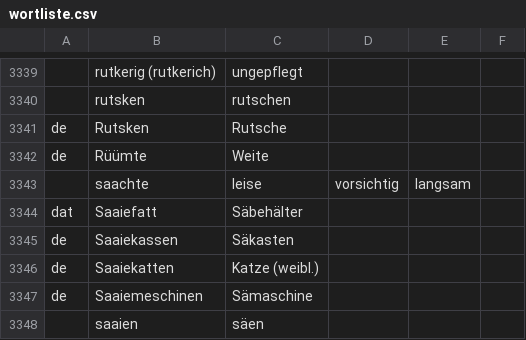
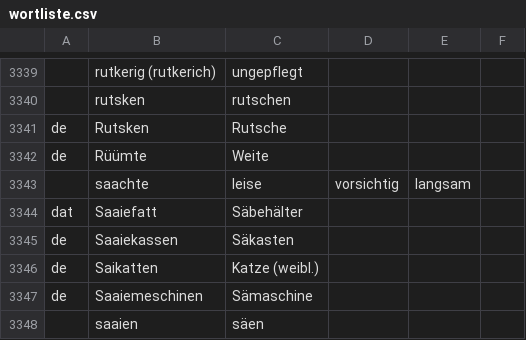
Before and after one commit to hillerplatt/hillerplatt.de, a CSV file: wortliste/wortliste.csv, drawn as a sheet; only a part is shown, gaps mark what is left out.

Commit message:
Fix Schreibweise
Saaiekatten Saikatten

```diff
--- a/wortliste/wortliste.csv
+++ b/wortliste/wortliste.csv
@@ -3345,3 +3345,3 @@ dat,Saaiefatt,Säbehälter,,,
 de,Saaiekassen,Säkasten,,,
-de,Saaiekatten,Katze (weibl.),,,
+de,Saikatten,Katze (weibl.),,,
 de,Saaiemeschinen,Sämaschine,,,
```
Also changed, not shown: 2 other files.
